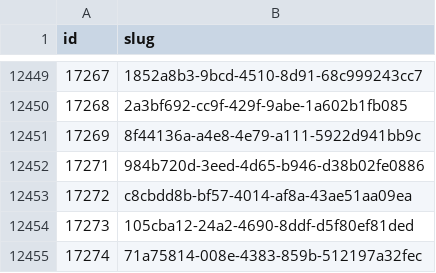
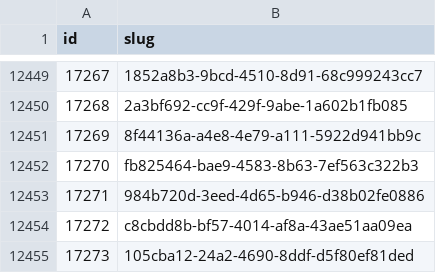
Before and after one commit to miffycs/azuki-elementals-image-fetch, a CSV file: data.csv, drawn as a sheet; only a part is shown, gaps mark what is left out; the shorter side is filled out with more unchanged rows; the diff names each change by its address in the sheet, - before the commit and + after, or states it on an @@ line.

```diff
--- a/data.csv
+++ b/data.csv
+row 12452: 17270 | fb825464-bae9-4583-8b63-7ef563c322b3
```
Also changed, not shown: 2 other files.
